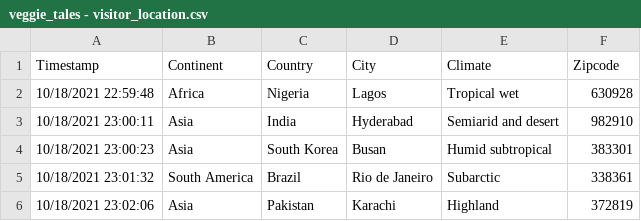
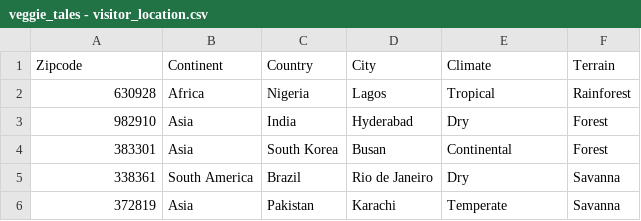
Before and after one commit to CS480UIC/cs480-final-project-veggie_tales, a CSV file: csvs/veggie_tales - visitor_location.csv, drawn as a sheet.

```diff
--- a/csvs/veggie_tales - visitor_location.csv
+++ b/csvs/veggie_tales - visitor_location.csv
@@ -1,6 +1,6 @@
-Timestamp,Continent,Country,City,Climate,Zipcode
-10/18/2021 22:59:48,Africa,Nigeria,Lagos,Tropical wet,630928
-10/18/2021 23:00:11,Asia,India,Hyderabad,Semiarid and desert,982910
-10/18/2021 23:00:23,Asia,South Korea,Busan,Humid subtropical,383301
-10/18/2021 23:01:32,South America,Brazil,Rio de Janeiro,Subarctic ,338361
-10/18/2021 23:02:06,Asia,Pakistan,Karachi,Highland,372819
+Zipcode,Continent,Country,City,Climate,Terrain
+630928,Africa,Nigeria,Lagos,Tropical,Rainforest
+982910,Asia,India,Hyderabad,Dry,Forest
+383301,Asia,South Korea,Busan,Continental,Forest
+338361,South America,Brazil,Rio de Janeiro,Dry,Savanna
+372819,Asia,Pakistan,Karachi,Temperate,Savanna
```
Also changed, not shown: csvs/veggie_tales - photo.csv, csvs/veggie_tales - plants.csv, 40 other files.
